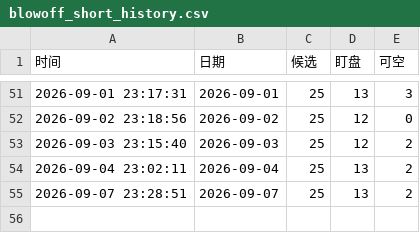
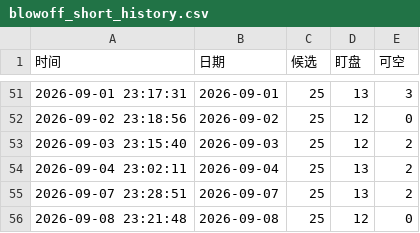
Before and after one commit to bbolecom/quant-trader, a CSV file: blowoff_short_history.csv, drawn as a sheet; only a part is shown, gaps mark what is left out.

```diff
--- a/blowoff_short_history.csv
+++ b/blowoff_short_history.csv
@@ -55 +55,2 @@
 2026-09-07 23:28:51,2026-09-07,25,13,2
+2026-09-08 23:21:48,2026-09-08,25,12,0
```
Also changed, not shown: 2 other files.
